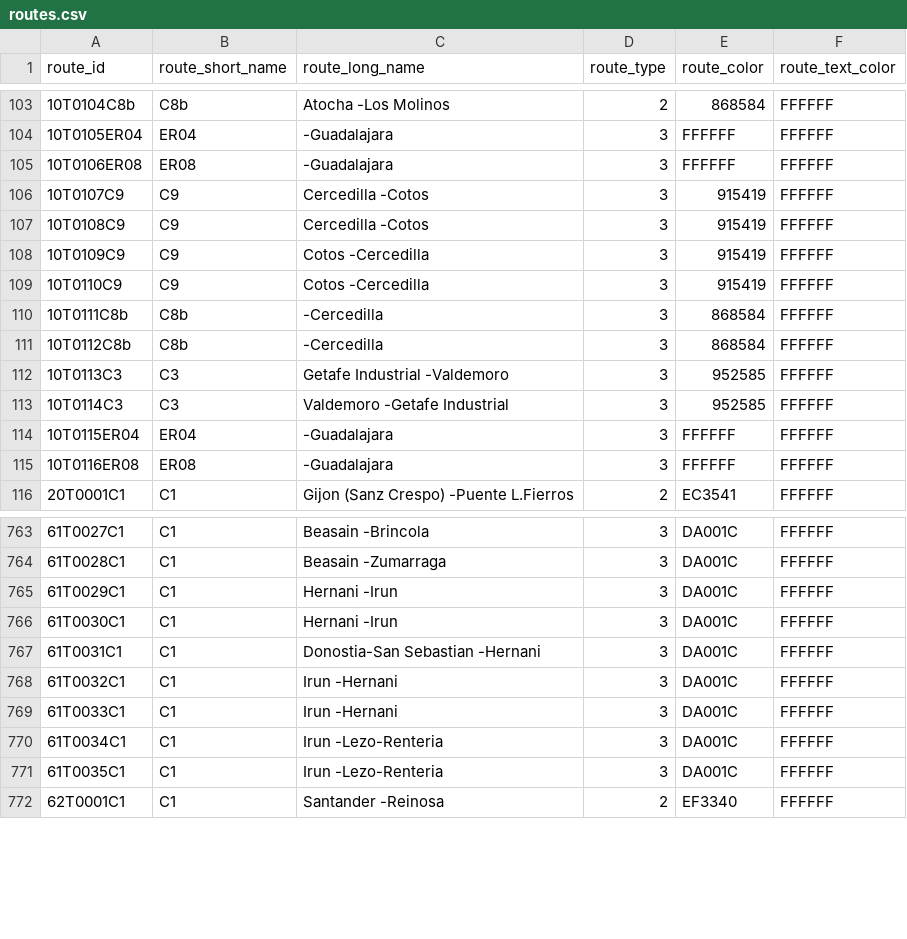
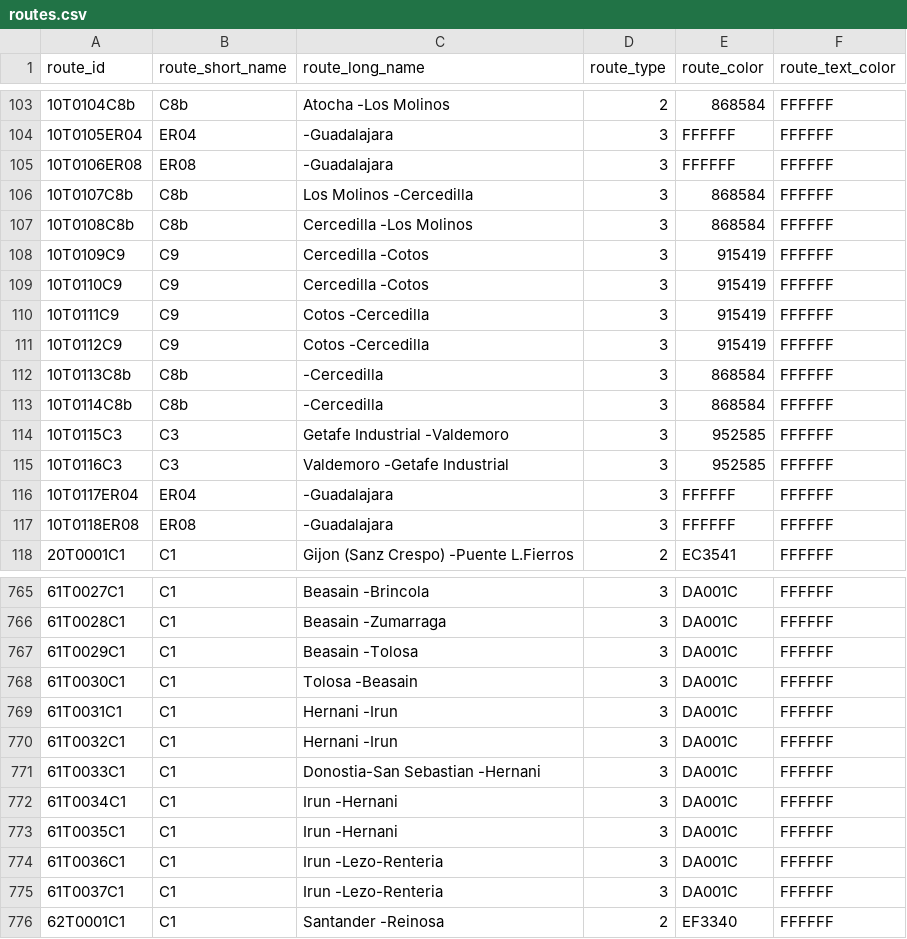
Before and after one commit to WireNext/cercaniasgtfs, a CSV file: data_csv/routes.csv, drawn as a sheet; only a part is shown, gaps mark what is left out.

```diff
--- a/data_csv/routes.csv
+++ b/data_csv/routes.csv
@@ -105,12 +105,14 @@ route_id,route_short_name,route_long_name,route_type,route_color,route_text_colo
 10T0106ER08,ER08,                                        -Guadalajara                             ,3,FFFFFF,FFFFFF
-10T0107C9  ,C9  ,Cercedilla                              -Cotos                                   ,3,915419,FFFFFF
-10T0108C9  ,C9  ,Cercedilla                              -Cotos                                   ,3,915419,FFFFFF
-10T0109C9  ,C9  ,Cotos                                   -Cercedilla                              ,3,915419,FFFFFF
-10T0110C9  ,C9  ,Cotos                                   -Cercedilla                              ,3,915419,FFFFFF
-10T0111C8b ,C8b ,                                        -Cercedilla                              ,3,868584,FFFFFF
-10T0112C8b ,C8b ,                                        -Cercedilla                              ,3,868584,FFFFFF
-10T0113C3  ,C3  ,Getafe Industrial                       -Valdemoro                               ,3,952585,FFFFFF
-10T0114C3  ,C3  ,Valdemoro                               -Getafe Industrial                       ,3,952585,FFFFFF
-10T0115ER04,ER04,                                        -Guadalajara                             ,3,FFFFFF,FFFFFF
-10T0116ER08,ER08,                                        -Guadalajara                             ,3,FFFFFF,FFFFFF
+10T0107C8b ,C8b ,Los Molinos                             -Cercedilla                              ,3,868584,FFFFFF
+10T0108C8b ,C8b ,Cercedilla                              -Los Molinos                             ,3,868584,FFFFFF
+10T0109C9  ,C9  ,Cercedilla                              -Cotos                                   ,3,915419,FFFFFF
+10T0110C9  ,C9  ,Cercedilla                              -Cotos                                   ,3,915419,FFFFFF
+10T0111C9  ,C9  ,Cotos                                   -Cercedilla                              ,3,915419,FFFFFF
+10T0112C9  ,C9  ,Cotos                                   -Cercedilla                              ,3,915419,FFFFFF
+10T0113C8b ,C8b ,                                        -Cercedilla                              ,3,868584,FFFFFF
+10T0114C8b ,C8b ,                                        -Cercedilla                              ,3,868584,FFFFFF
+10T0115C3  ,C3  ,Getafe Industrial                       -Valdemoro                               ,3,952585,FFFFFF
+10T0116C3  ,C3  ,Valdemoro                               -Getafe Industrial                       ,3,952585,FFFFFF
+10T0117ER04,ER04,                                        -Guadalajara                             ,3,FFFFFF,FFFFFF
+10T0118ER08,ER08,                                        -Guadalajara                             ,3,FFFFFF,FFFFFF
 20T0001C1  ,C1  ,Gijon (Sanz Crespo)                     -Puente L.Fierros                        ,2,EC3541,FFFFFF
@@ -764,9 +766,11 @@ route_id,route_short_name,route_long_name,route_type,route_color,route_text_colo
 61T0028C1  ,C1  ,Beasain                                 -Zumarraga                               ,3,DA001C,FFFFFF
-61T0029C1  ,C1  ,Hernani                                 -Irun                                    ,3,DA001C,FFFFFF
-61T0030C1  ,C1  ,Hernani                                 -Irun                                    ,3,DA001C,FFFFFF
-61T0031C1  ,C1  ,Donostia-San Sebastian                  -Hernani                                 ,3,DA001C,FFFFFF
-61T0032C1  ,C1  ,Irun                                    -Hernani                                 ,3,DA001C,FFFFFF
-61T0033C1  ,C1  ,Irun                                    -Hernani                                 ,3,DA001C,FFFFFF
-61T0034C1  ,C1  ,Irun                                    -Lezo-Renteria                           ,3,DA001C,FFFFFF
-61T0035C1  ,C1  ,Irun                                    -Lezo-Renteria                           ,3,DA001C,FFFFFF
+61T0029C1  ,C1  ,Beasain                                 -Tolosa                                  ,3,DA001C,FFFFFF
+61T0030C1  ,C1  ,Tolosa                                  -Beasain                                 ,3,DA001C,FFFFFF
+61T0031C1  ,C1  ,Hernani                                 -Irun                                    ,3,DA001C,FFFFFF
+61T0032C1  ,C1  ,Hernani                                 -Irun                                    ,3,DA001C,FFFFFF
+61T0033C1  ,C1  ,Donostia-San Sebastian                  -Hernani                                 ,3,DA001C,FFFFFF
+61T0034C1  ,C1  ,Irun                                    -Hernani                                 ,3,DA001C,FFFFFF
+61T0035C1  ,C1  ,Irun                                    -Hernani                                 ,3,DA001C,FFFFFF
+61T0036C1  ,C1  ,Irun                                    -Lezo-Renteria                           ,3,DA001C,FFFFFF
+61T0037C1  ,C1  ,Irun                                    -Lezo-Renteria                           ,3,DA001C,FFFFFF
 62T0001C1  ,C1  ,Santander                               -Reinosa                                 ,2,EF3340,FFFFFF
```
Also changed, not shown: data_csv/calendar.csv, 1 other file.
